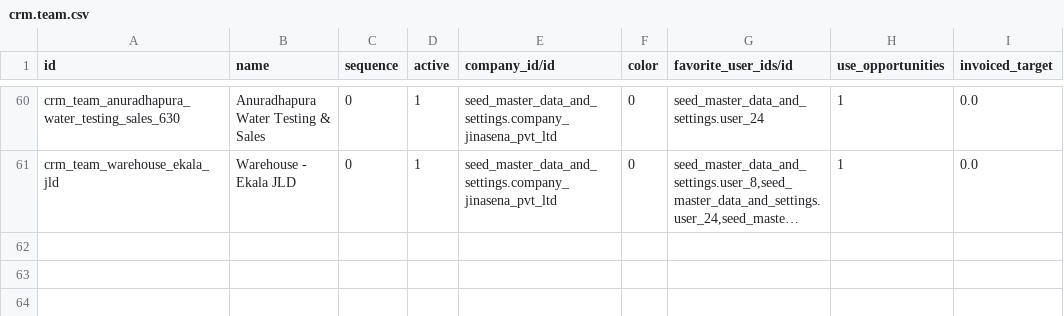
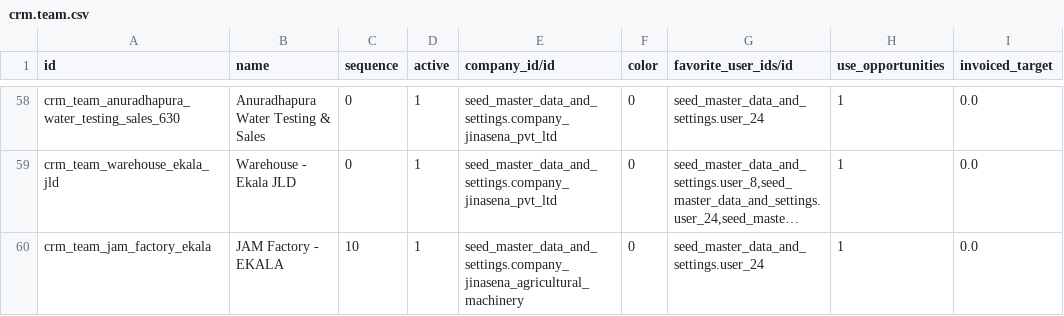
Before and after one commit to sanjayaWjinasena/Jinasena_MasterData_Common, a CSV file: data/crm.team.csv, drawn as a sheet; only a part is shown, gaps mark what is left out; long unchanged cells end in …; the diff covers the shown part only; the diff names each change by its address in the sheet, - before the commit and + after, or states it on an @@ line.

```diff
--- a/data/crm.team.csv
+++ b/data/crm.team.csv
+row 60: crm_team_jam_factory_ekala | JAM Factory - EKALA | 10 | 1 | seed_master_data_and_settings.company_jinasena_agricultural_machinery | 0 | seed_master_data_and_settings.user_24 | 1 | 0.0
```
Also changed, not shown: 2 removed rows and 29 edited cells elsewhere in this file, data/ir.sequence.csv, data/link/res.partner.csv, 3 other files.
